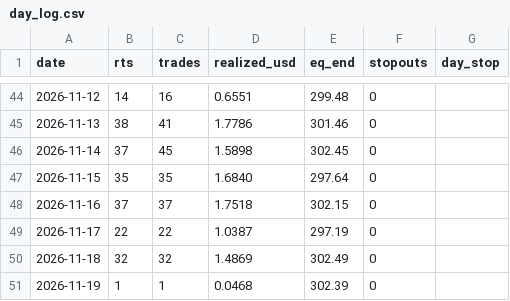
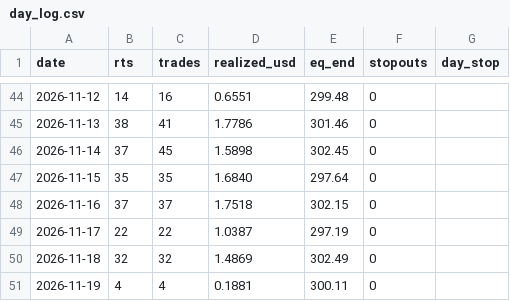
Before and after one commit to Fitrilv3526T/trendgrid, a CSV file: docs/data/day_log.csv, drawn as a sheet; only a part is shown, gaps mark what is left out.

```diff
--- a/docs/data/day_log.csv
+++ b/docs/data/day_log.csv
@@ -50,2 +50,2 @@ date,rts,trades,realized_usd,eq_end,stopouts,day_stop
 2026-11-18,32,32,1.4869,302.49,0,""
-2026-11-19,1,1,0.0468,302.39,0,""
+2026-11-19,4,4,0.1881,300.11,0,""
```
Also changed, not shown: docs/data/closed_trades.csv, 2 other files.
